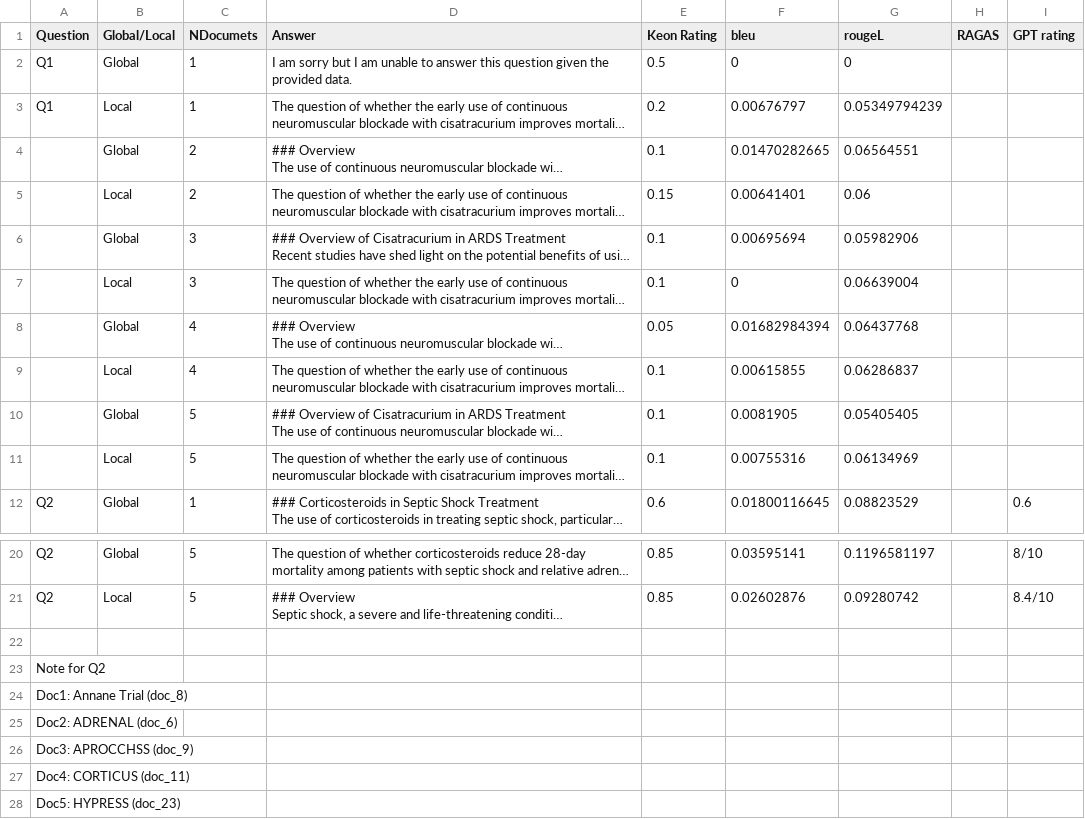
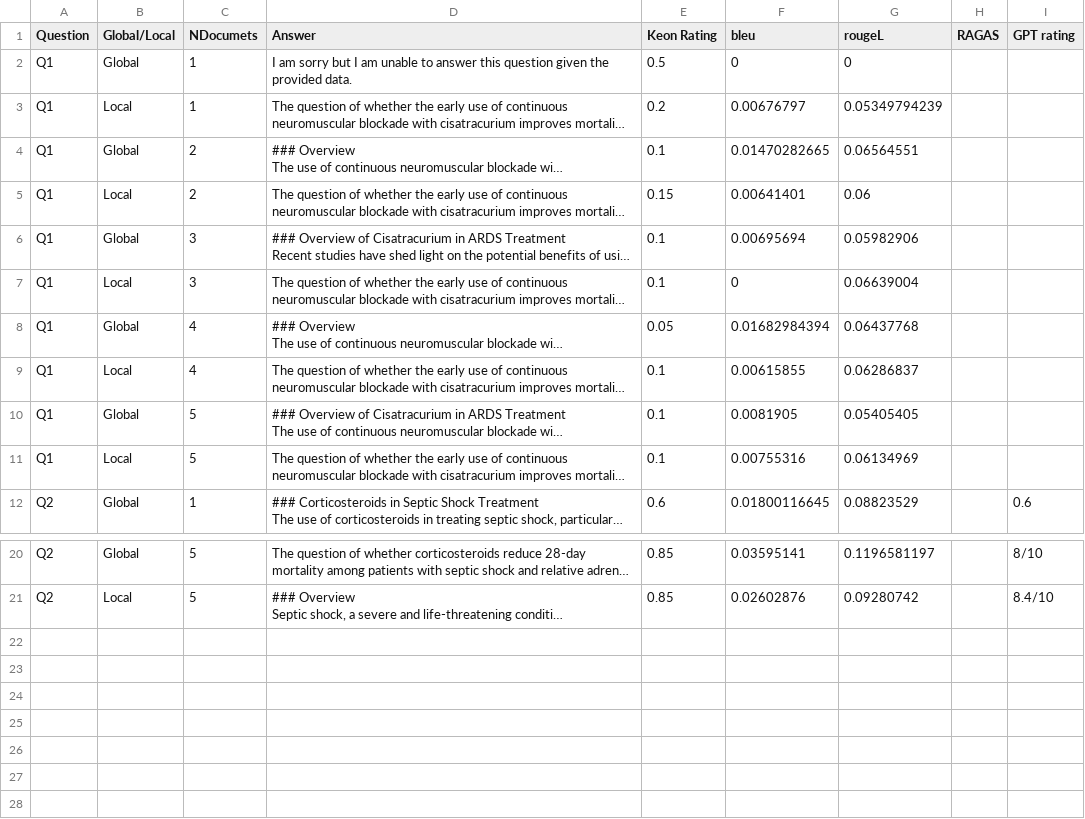
Before and after one commit to suim-park/Capstone-RAG-Team, a CSV file: 3__Output/The RAG Output.csv, drawn as a sheet; only a part is shown, gaps mark what is left out; long unchanged cells end in …; the diff names each change by its address in the sheet, - before the commit and + after, or states it on an @@ line.

Commit message:
Update output file

```diff
--- a/3__Output/The RAG Output.csv
+++ b/3__Output/The RAG Output.csv
-A4:A11 (Question): (empty)
+A4:A11 (Question): Q1
-row 22: (empty)
-row 23: Note for Q2
-row 24: Doc1: Annane Trial (doc_8)
-row 25: Doc2: ADRENAL (doc_6)
-row 26: Doc3: APROCCHSS (doc_9)
-row 27: Doc4: CORTICUS (doc_11)
-row 28: Doc5: HYPRESS (doc_23)
```
